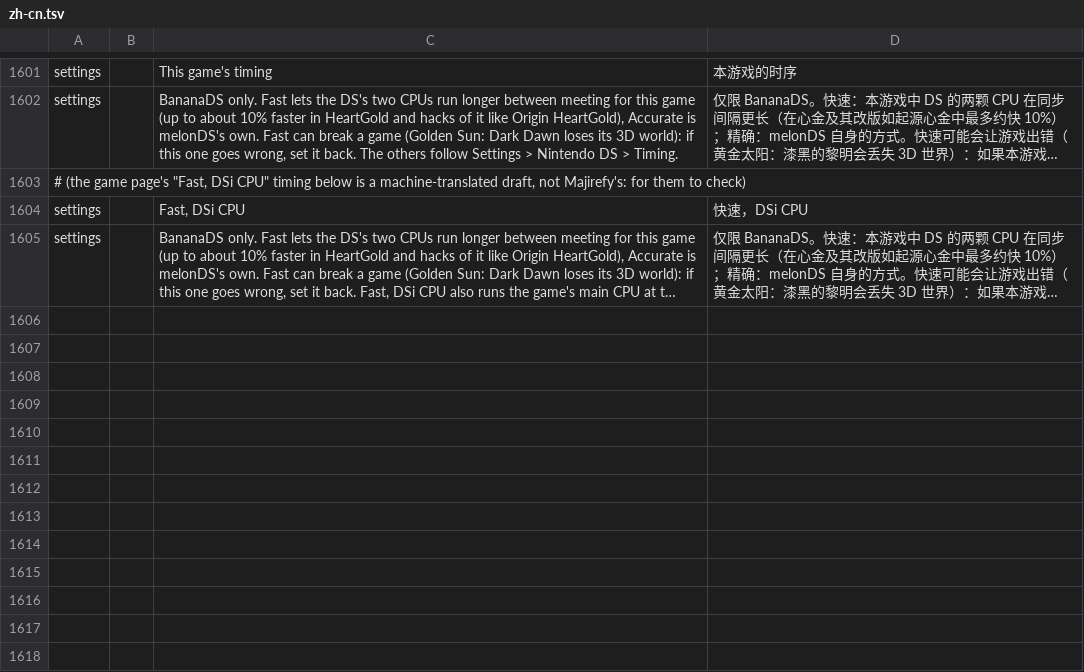
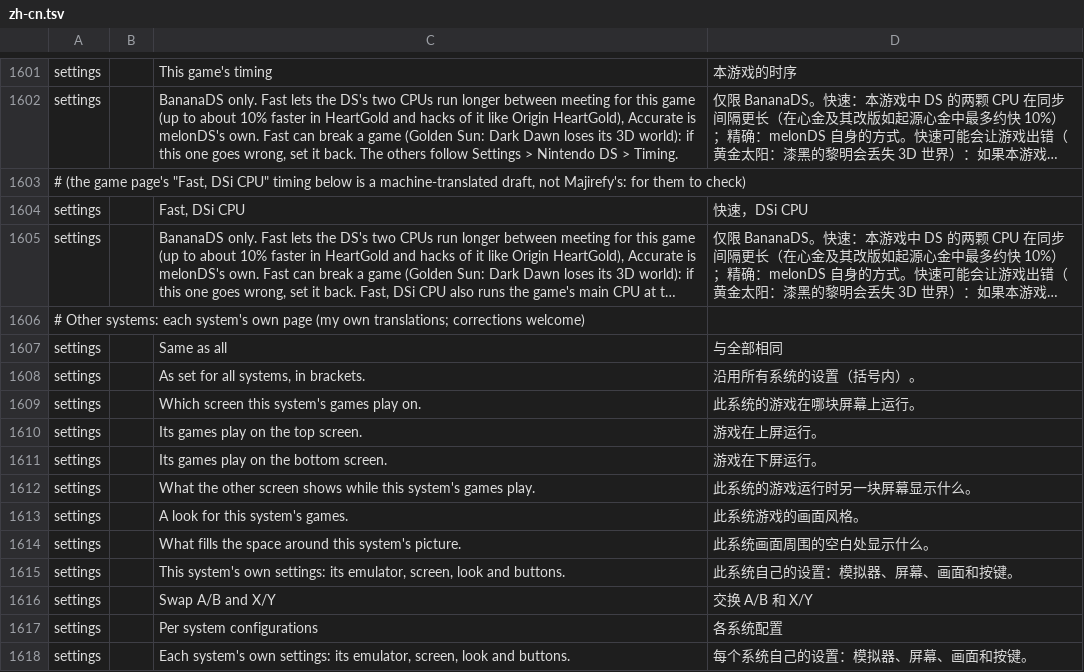
Before and after one commit to JorreFog/BananaLinux, a TSV file: ui/assets/lang/zh-cn.tsv, drawn as a sheet; only a part is shown, gaps mark what is left out; long unchanged cells end in …; the diff names each change by its address in the sheet, - before the commit and + after, or states it on an @@ line.

```diff
--- a/ui/assets/lang/zh-cn.tsv
+++ b/ui/assets/lang/zh-cn.tsv
+row 1606: # Other systems: each system's own page (my own translations; corrections welcome)
+row 1607: settings |  | Same as all | 与全部相同
+row 1608: settings |  | As set for all systems, in brackets. | 沿用所有系统的设置（括号内）。
+row 1609: settings |  | Which screen this system's games play on. | 此系统的游戏在哪块屏幕上运行。
+row 1610: settings |  | Its games play on the top screen. | 游戏在上屏运行。
+row 1611: settings |  | Its games play on the bottom screen. | 游戏在下屏运行。
+row 1612: settings |  | What the other screen shows while this system's games play. | 此系统的游戏运行时另一块屏幕显示什么。
+row 1613: settings |  | A look for this system's games. | 此系统游戏的画面风格。
+row 1614: settings |  | What fills the space around this system's picture. | 此系统画面周围的空白处显示什么。
+row 1615: settings |  | This system's own settings: its emulator, screen, look and buttons. | 此系统自己的设置：模拟器、屏幕、画面和按键。
+row 1616: settings |  | Swap A/B and X/Y | 交换 A/B 和 X/Y
+row 1617: settings |  | Per system configurations | 各系统配置
+row 1618: settings |  | Each system's own settings: its emulator, screen, look and buttons. | 每个系统自己的设置：模拟器、屏幕、画面和按键。
```
Also changed, not shown: ui/assets/lang/ru.tsv, 9 other files.
